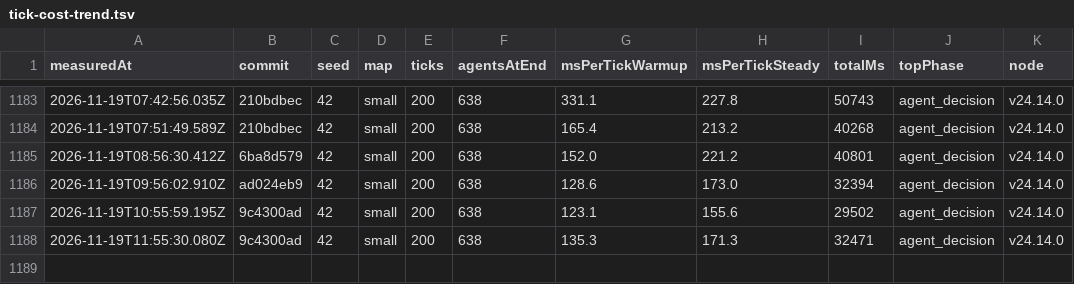
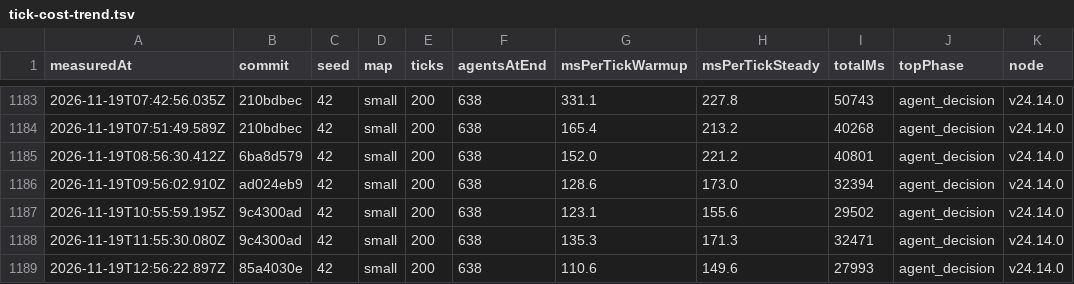
Before and after one commit to christianspliid-ui/threadbare, a TSV file: Docs/ops/tick-cost-trend.tsv, drawn as a sheet; only a part is shown, gaps mark what is left out.

```diff
--- a/Docs/ops/tick-cost-trend.tsv
+++ b/Docs/ops/tick-cost-trend.tsv
@@ -1188 +1188,2 @@ measuredAt	commit	seed	map	ticks	agentsAtEnd	msPerTickWarmup	msPerTickSteady	tot
 2026-11-19T11:55:30.080Z	9c4300ad	42	small	200	638	135.3	171.3	32471	agent_decision	v24.14.0
+2026-11-19T12:56:22.897Z	85a4030e	42	small	200	638	110.6	149.6	27993	agent_decision	v24.14.0
```
Also changed, not shown: 2 other files.
